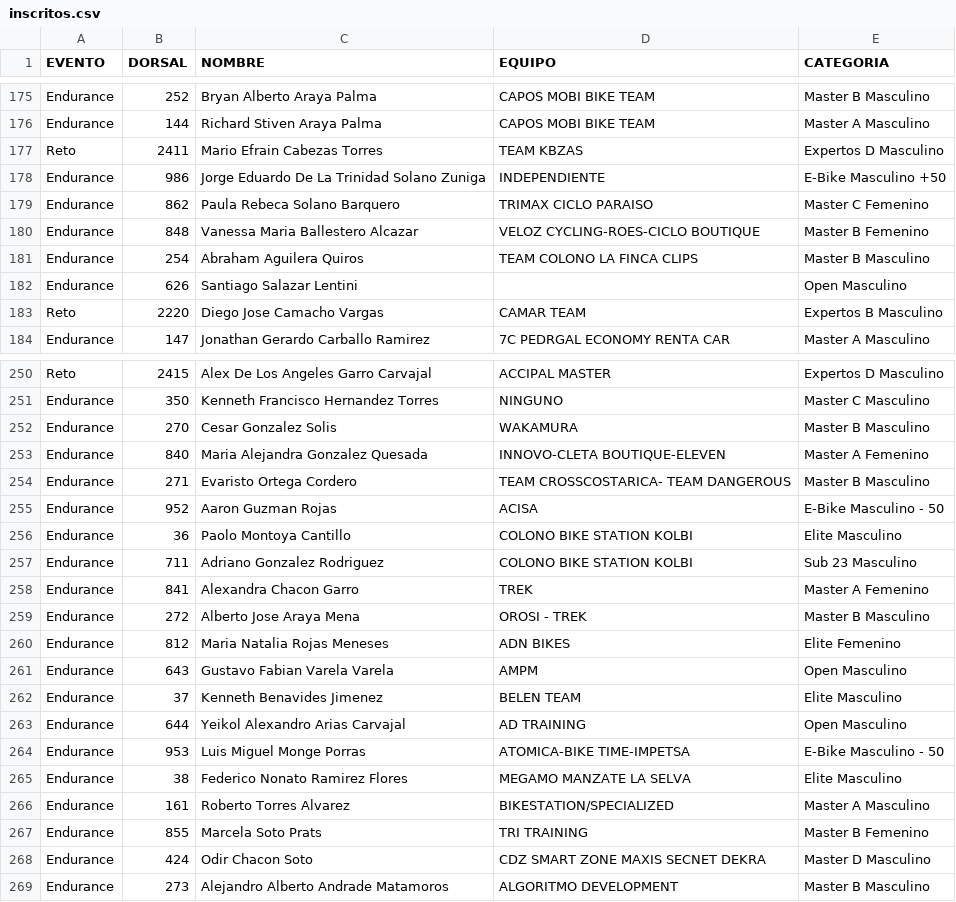
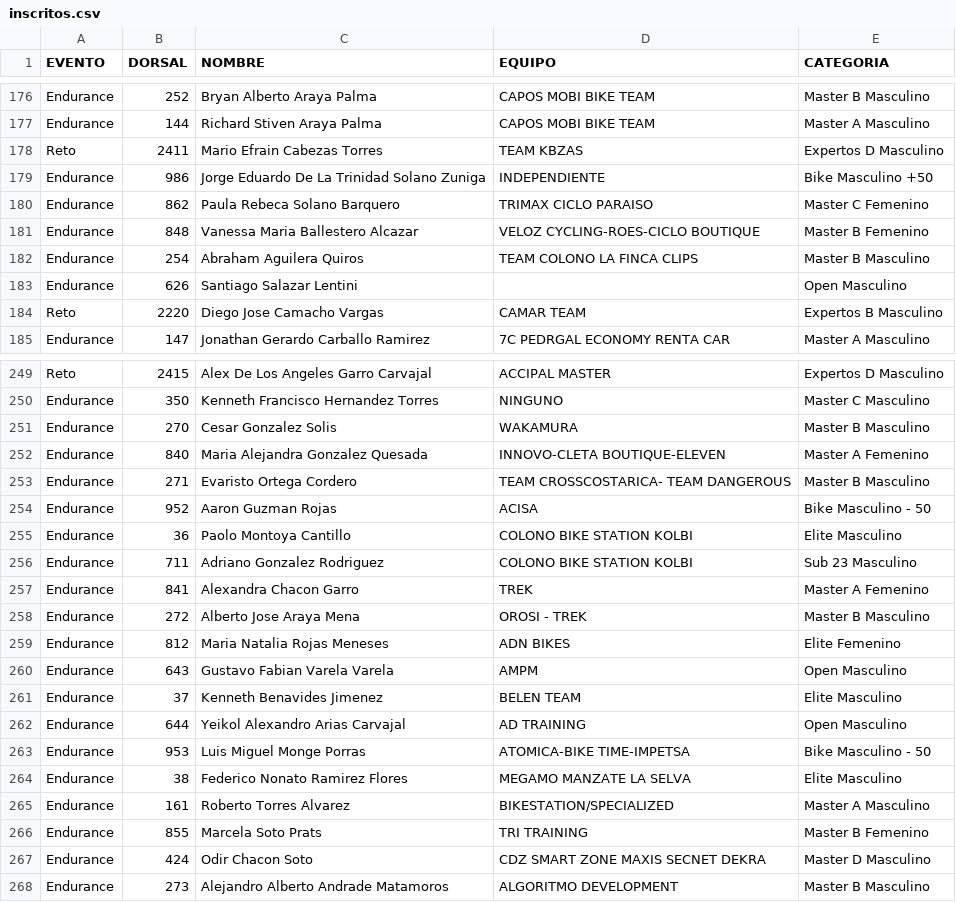
Before and after one commit to Nancyms1012/Resultados-ciclismo, a CSV file: data/inscritos.csv, drawn as a sheet; only a part is shown, gaps mark what is left out; the diff covers the shown part only.

```diff
--- a/data/inscritos.csv
+++ b/data/inscritos.csv
@@ -177,3 +178,3 @@ Endurance;144;Richard Stiven Araya Palma;CAPOS MOBI BIKE TEAM;Master A Masculino
 Reto;2411;Mario Efrain Cabezas Torres;TEAM KBZAS;Expertos D Masculino
-Endurance;986;Jorge Eduardo De La Trinidad Solano Zuniga;INDEPENDIENTE;E-Bike Masculino +50
+Endurance;986;Jorge Eduardo De La Trinidad Solano Zuniga;INDEPENDIENTE;Bike Masculino +50
 Endurance;862;Paula Rebeca Solano Barquero;TRIMAX CICLO PARAISO;Master C Femenino
@@ -254,3 +253,3 @@ Endurance;840;Maria Alejandra Gonzalez Quesada;INNOVO-CLETA BOUTIQUE-ELEVEN;Mast
 Endurance;271;Evaristo Ortega Cordero;TEAM CROSSCOSTARICA- TEAM DANGEROUS;Master B Masculino
-Endurance;952;Aaron Guzman Rojas;ACISA;E-Bike Masculino - 50
+Endurance;952;Aaron Guzman Rojas;ACISA;Bike Masculino - 50
 Endurance;36;Paolo Montoya Cantillo;COLONO BIKE STATION KOLBI ;Elite Masculino
@@ -263,3 +262,3 @@ Endurance;37;Kenneth Benavides Jimenez;BELEN TEAM ;Elite Masculino
 Endurance;644;Yeikol Alexandro Arias Carvajal;AD TRAINING ;Open Masculino
-Endurance;953;Luis Miguel Monge Porras;ATOMICA-BIKE TIME-IMPETSA;E-Bike Masculino - 50
+Endurance;953;Luis Miguel Monge Porras;ATOMICA-BIKE TIME-IMPETSA;Bike Masculino - 50
 Endurance;38;Federico Nonato Ramirez Flores;MEGAMO MANZATE LA SELVA;Elite Masculino
```
Also changed, not shown: 3 added rows, 4 removed rows and 13 edited cells elsewhere in this file.
